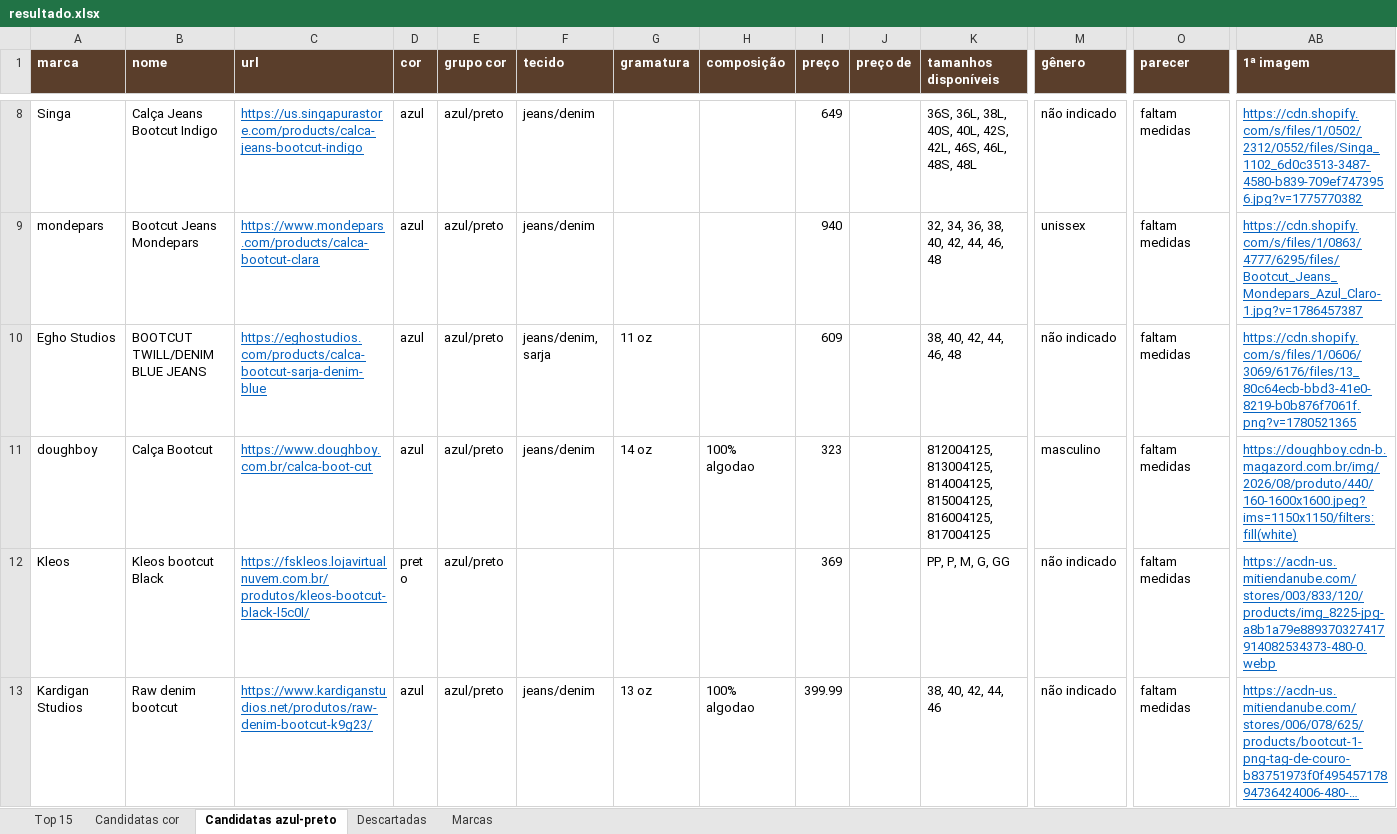
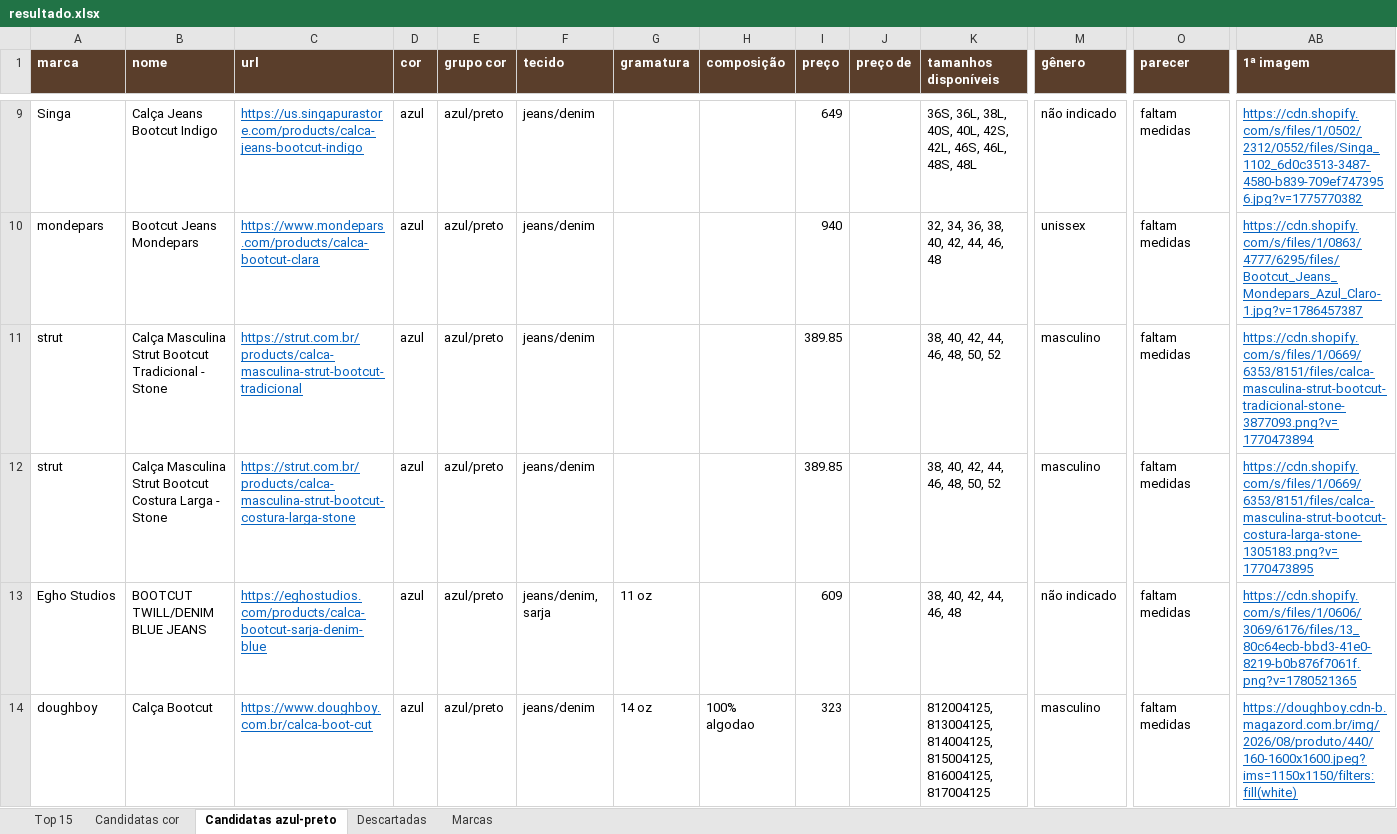
Before and after one commit to simplehard/bet-analytix, an Excel workbook: garimpo/resultado.xlsx, sheet Candidatas azul-preto, drawn as a sheet; only a part is shown, gaps mark what is left out; the shorter side is filled out with more unchanged rows; long unchanged cells end in …; values as stored, in another font and other column widths than the file's, no borders; rows hold the shown columns only; the diff covers the shown part only; the diff names each change by its address in the sheet, - before the commit and + after, or states it on an @@ line.

```diff
--- a/garimpo/resultado.xlsx (sheet Candidatas azul-preto)
+++ b/garimpo/resultado.xlsx (sheet Candidatas azul-preto)
+row 11: strut | Calça Masculina Strut Bootcut Tradicional - Stone | https://strut.com.br/products/calca-masculina-strut-bootcut-tradicional | azul | azul/preto | jeans/denim |  |  | 389.85 |  | 38, 40, 42, 44, 46, 48, 50, 52 | masculino | faltam medidas | https://cdn.shopify.com/s/files/1/0669/6353/8151/files/calca-masculina-strut-bootcut-tradicional-stone-3877093.png?v=1770473894
+row 12: strut | Calça Masculina Strut Bootcut Costura Larga - Stone | https://strut.com.br/products/calca-masculina-strut-bootcut-costura-larga-stone | azul | azul/preto | jeans/denim |  |  | 389.85 |  | 38, 40, 42, 44, 46, 48, 50, 52 | masculino | faltam medidas | https://cdn.shopify.com/s/files/1/0669/6353/8151/files/calca-masculina-strut-bootcut-costura-larga-stone-1305183.png?v=1770473895
```
Also changed, not shown: 2 added rows elsewhere in this sheet, sheet Descartadas, sheet Top 15, sheet Candidatas cor, sheet Marcas, 6 other files.
